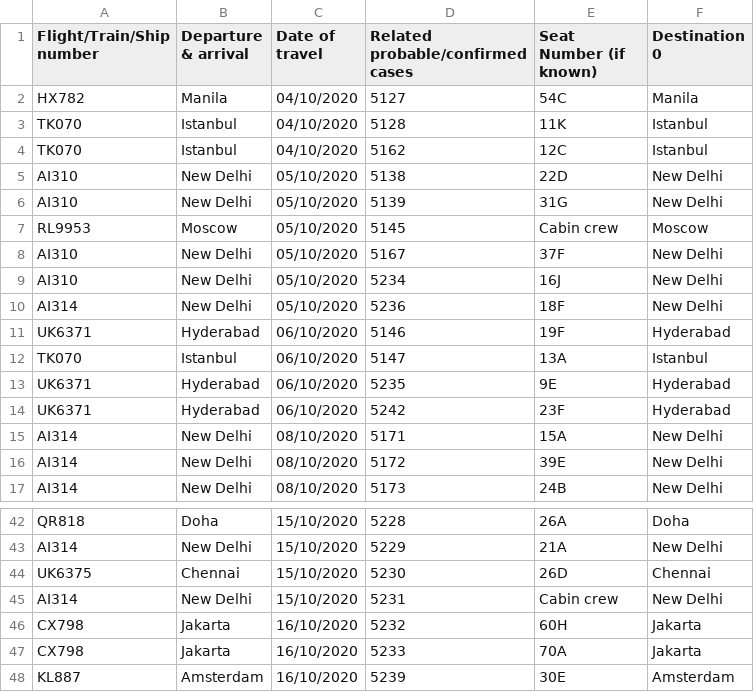
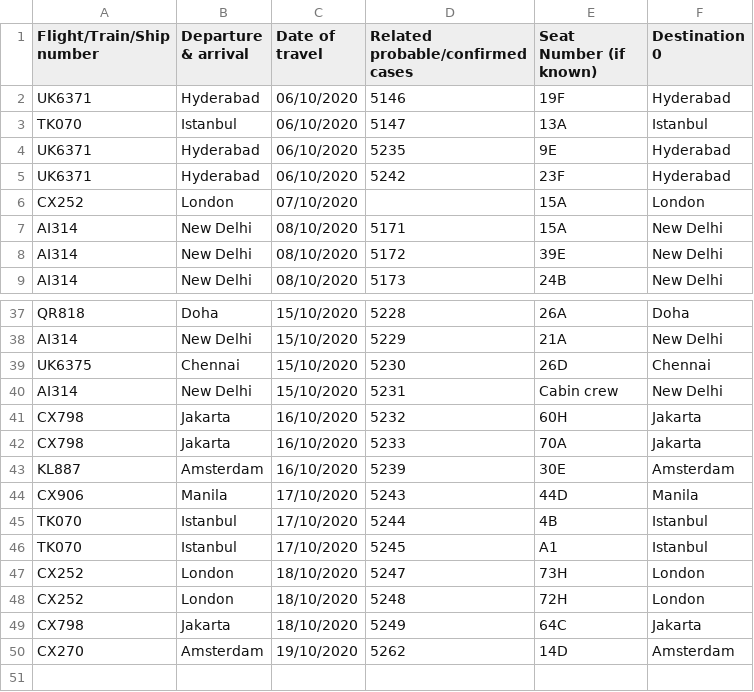
Before and after one commit to jerrypai0809/COVID_19, a CSV file: data/daily_infected_pub_trans.csv, drawn as a sheet; only a part is shown, gaps mark what is left out; removed rows and columns are numbered as before the commit, all else as after; the diff covers the shown part only; the diff names each change by its address in the sheet, - before the commit and + after, or states it on an @@ line.

```diff
--- a/data/daily_infected_pub_trans.csv
+++ b/data/daily_infected_pub_trans.csv
-row 2: HX782 | Manila | 04/10/2020 | 5127 | 54C | Manila
-row 3: TK070 | Istanbul | 04/10/2020 | 5128 | 11K | Istanbul
-row 4: TK070 | Istanbul | 04/10/2020 | 5162 | 12C | Istanbul
-row 5: AI310 | New Delhi | 05/10/2020 | 5138 | 22D | New Delhi
-row 6: AI310 | New Delhi | 05/10/2020 | 5139 | 31G | New Delhi
-row 7: RL9953 | Moscow | 05/10/2020 | 5145 | Cabin crew | Moscow
-row 8: AI310 | New Delhi | 05/10/2020 | 5167 | 37F | New Delhi
-row 9: AI310 | New Delhi | 05/10/2020 | 5234 | 16J | New Delhi
-row 10: AI314 | New Delhi | 05/10/2020 | 5236 | 18F | New Delhi
+row 6: CX252 | London | 07/10/2020 |  | 15A | London
+row 44: CX906 | Manila | 17/10/2020 | 5243 | 44D | Manila
+row 45: TK070 | Istanbul | 17/10/2020 | 5244 | 4B | Istanbul
+row 46: TK070 | Istanbul | 17/10/2020 | 5245 | A1 | Istanbul
+row 47: CX252 | London | 18/10/2020 | 5247 | 73H | London
+row 48: CX252 | London | 18/10/2020 | 5248 | 72H | London
+row 49: CX798 | Jakarta | 18/10/2020 | 5249 | 64C | Jakarta
+row 50: CX270 | Amsterdam | 19/10/2020 | 5262 | 14D | Amsterdam
```
Also changed, not shown: 3 added rows elsewhere in this file, data/daily_cn_cases.csv, data/daily_hk_building.csv.
